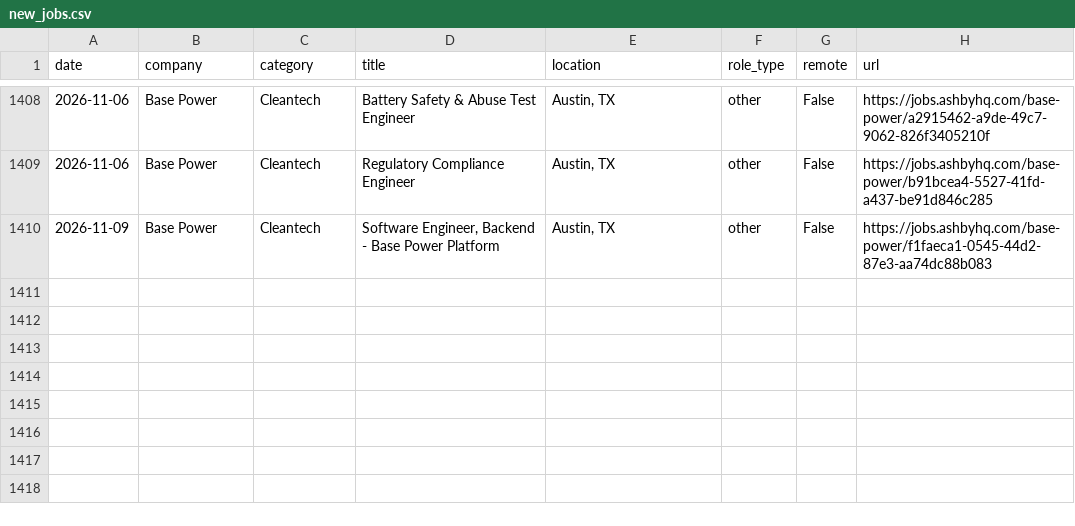
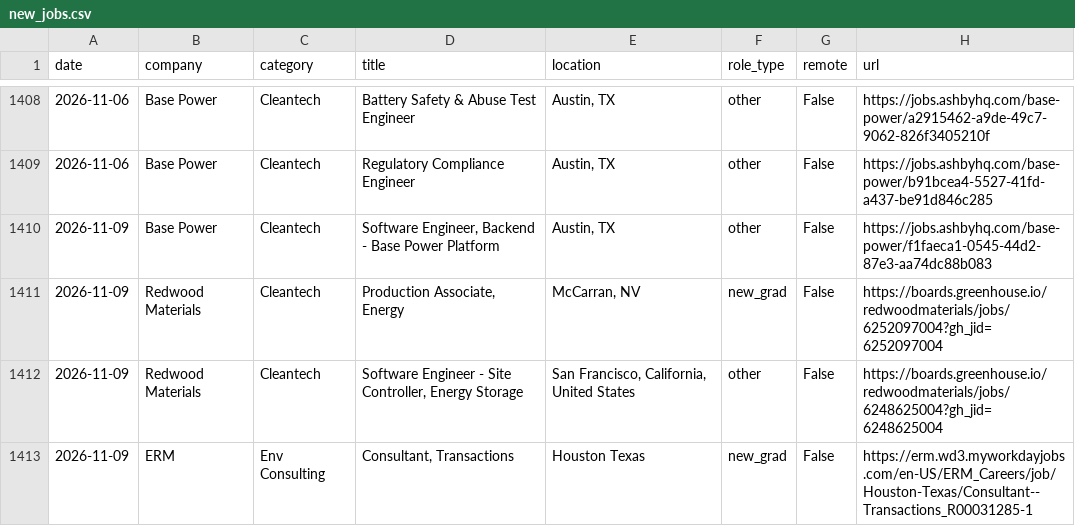
Before and after one commit to calvincj/job-tracker, a CSV file: data/new_jobs.csv, drawn as a sheet; only a part is shown, gaps mark what is left out; the diff names each change by its address in the sheet, - before the commit and + after, or states it on an @@ line.

```diff
--- a/data/new_jobs.csv
+++ b/data/new_jobs.csv
+row 1411: 2026-11-09 | Redwood Materials | Cleantech | Production Associate, Energy | McCarran, NV | new_grad | False | https://boards.greenhouse.io/redwoodmaterials/jobs/6252097004?gh_jid=6252097004
+row 1412: 2026-11-09 | Redwood Materials | Cleantech | Software Engineer - Site Controller, Energy Storage | San Francisco, California, United States | other | False | https://boards.greenhouse.io/redwoodmaterials/jobs/6248625004?gh_jid=6248625004
+row 1413: 2026-11-09 | ERM | Env Consulting | Consultant, Transactions | Houston Texas | new_grad | False | https://erm.wd3.myworkdayjobs.com/en-US/ERM_Careers/job/Houston-Texas/Consultant--Transactions_R00031285-1
```
Also changed, not shown: 3 other files.
